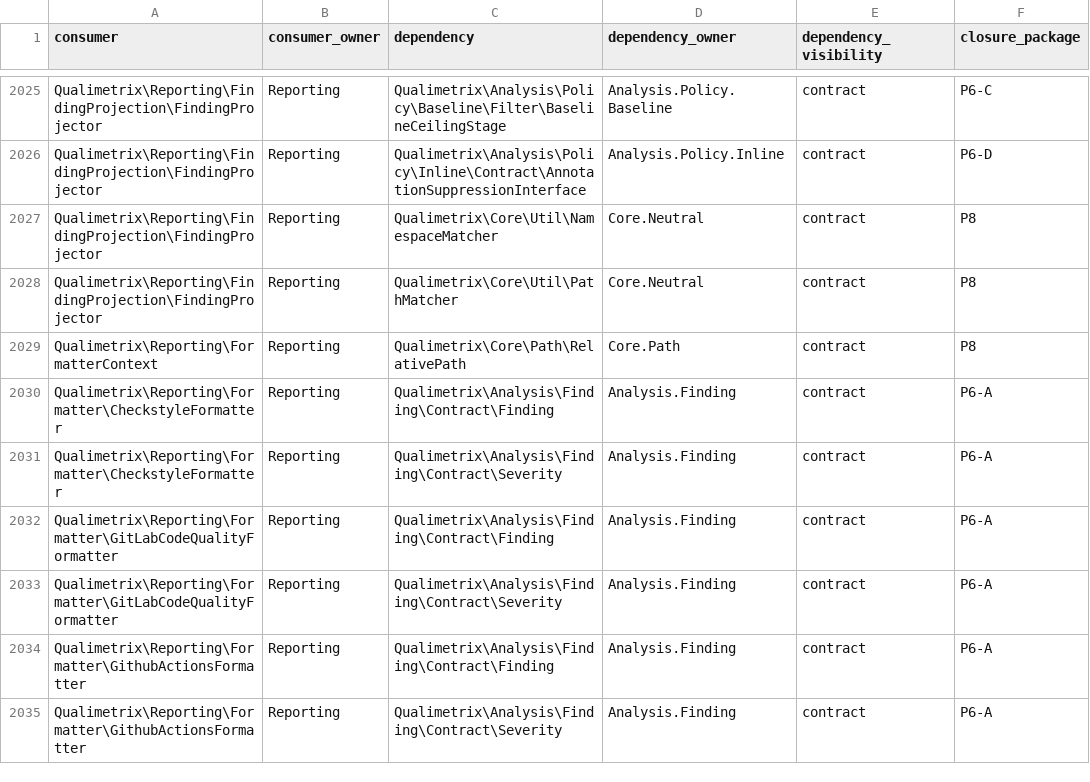
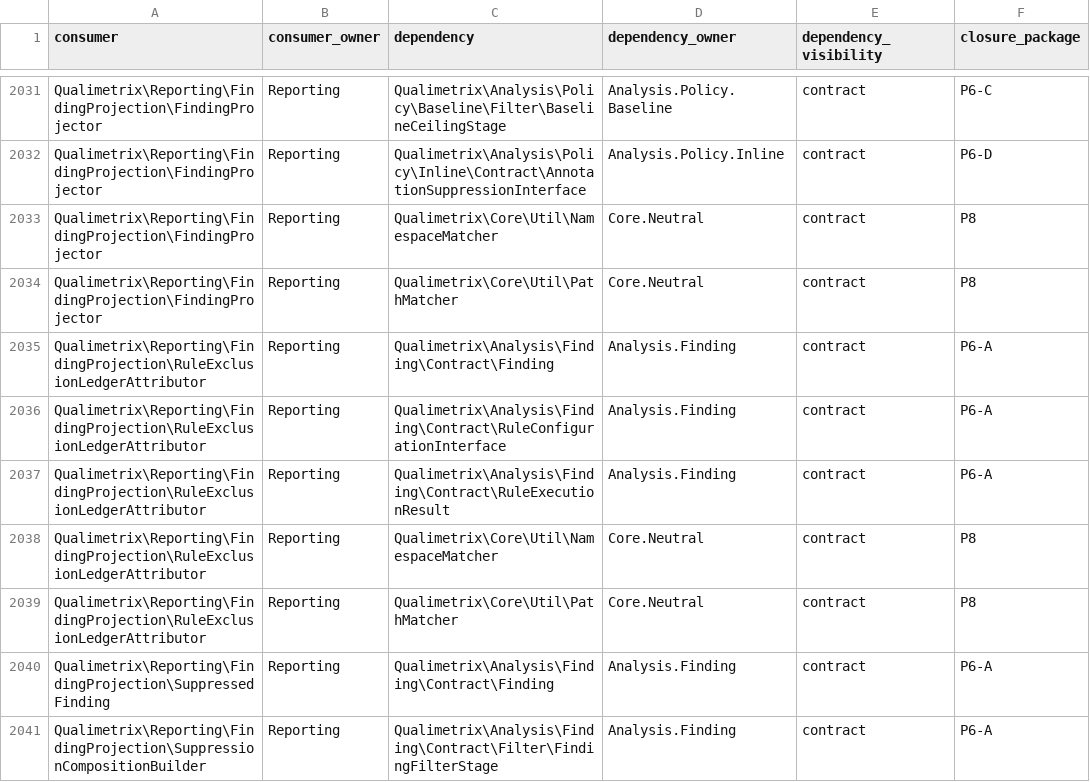
Before and after one commit to qualimetrix/qualimetrix, a TSV file: docs/internal/generated/modular-architecture/production-cross-owner-imports.tsv, drawn as a sheet; only a part is shown, gaps mark what is left out; the shorter side is filled out with more unchanged rows; the diff covers the shown part only; the diff names each change by its address in the sheet, - before the commit and + after, or states it on an @@ line.

```diff
--- a/docs/internal/generated/modular-architecture/production-cross-owner-imports.tsv
+++ b/docs/internal/generated/modular-architecture/production-cross-owner-imports.tsv
+row 2035: Qualimetrix\Reporting\FindingProjection\RuleExclusionLedgerAttributor | Reporting | Qualimetrix\Analysis\Finding\Contract\Finding | Analysis.Finding | contract | P6-A
+row 2036: Qualimetrix\Reporting\FindingProjection\RuleExclusionLedgerAttributor | Reporting | Qualimetrix\Analysis\Finding\Contract\RuleConfigurationInterface | Analysis.Finding | contract | P6-A
+row 2037: Qualimetrix\Reporting\FindingProjection\RuleExclusionLedgerAttributor | Reporting | Qualimetrix\Analysis\Finding\Contract\RuleExecutionResult | Analysis.Finding | contract | P6-A
+row 2038: Qualimetrix\Reporting\FindingProjection\RuleExclusionLedgerAttributor | Reporting | Qualimetrix\Core\Util\NamespaceMatcher | Core.Neutral | contract | P8
+row 2039: Qualimetrix\Reporting\FindingProjection\RuleExclusionLedgerAttributor | Reporting | Qualimetrix\Core\Util\PathMatcher | Core.Neutral | contract | P8
+row 2040: Qualimetrix\Reporting\FindingProjection\SuppressedFinding | Reporting | Qualimetrix\Analysis\Finding\Contract\Finding | Analysis.Finding | contract | P6-A
+row 2041: Qualimetrix\Reporting\FindingProjection\SuppressionCompositionBuilder | Reporting | Qualimetrix\Analysis\Finding\Contract\Filter\FindingFilterStage | Analysis.Finding | contract | P6-A
```
Also changed, not shown: 13 added rows and 1 edited cell elsewhere in this file, docs/internal/generated/modular-architecture/production-module-fan-in.tsv, docs/internal/generated/modular-architecture/production-ownership.tsv, 33 other files.
